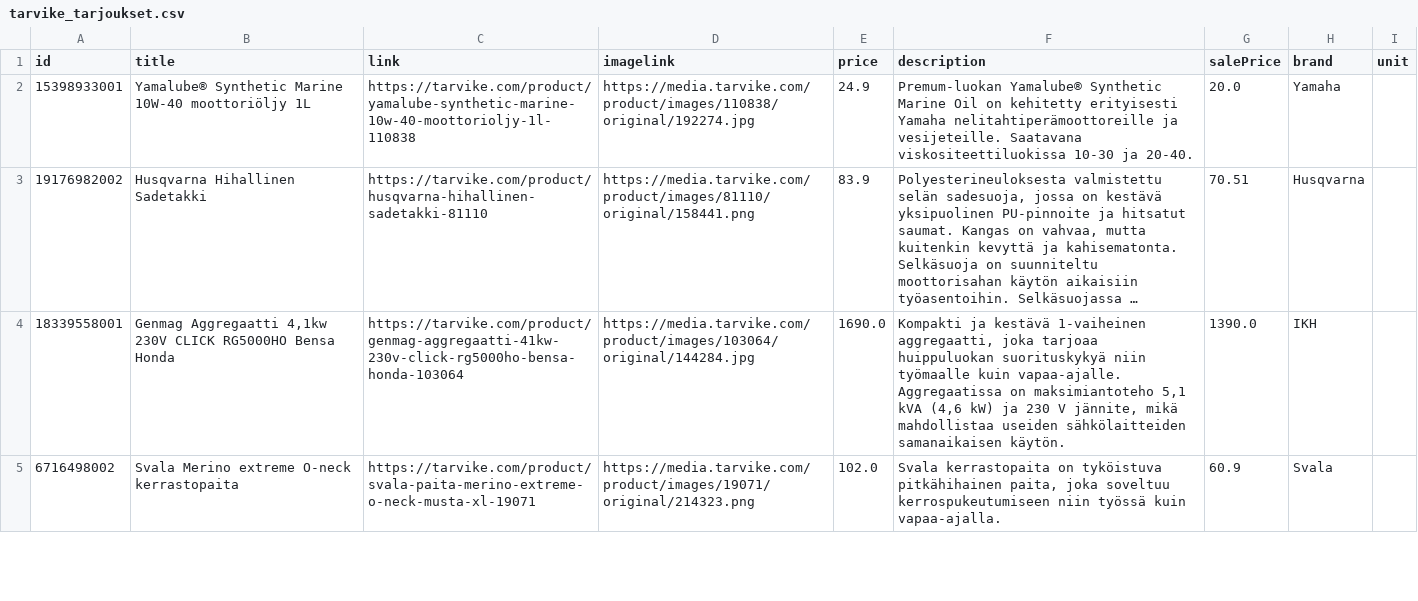
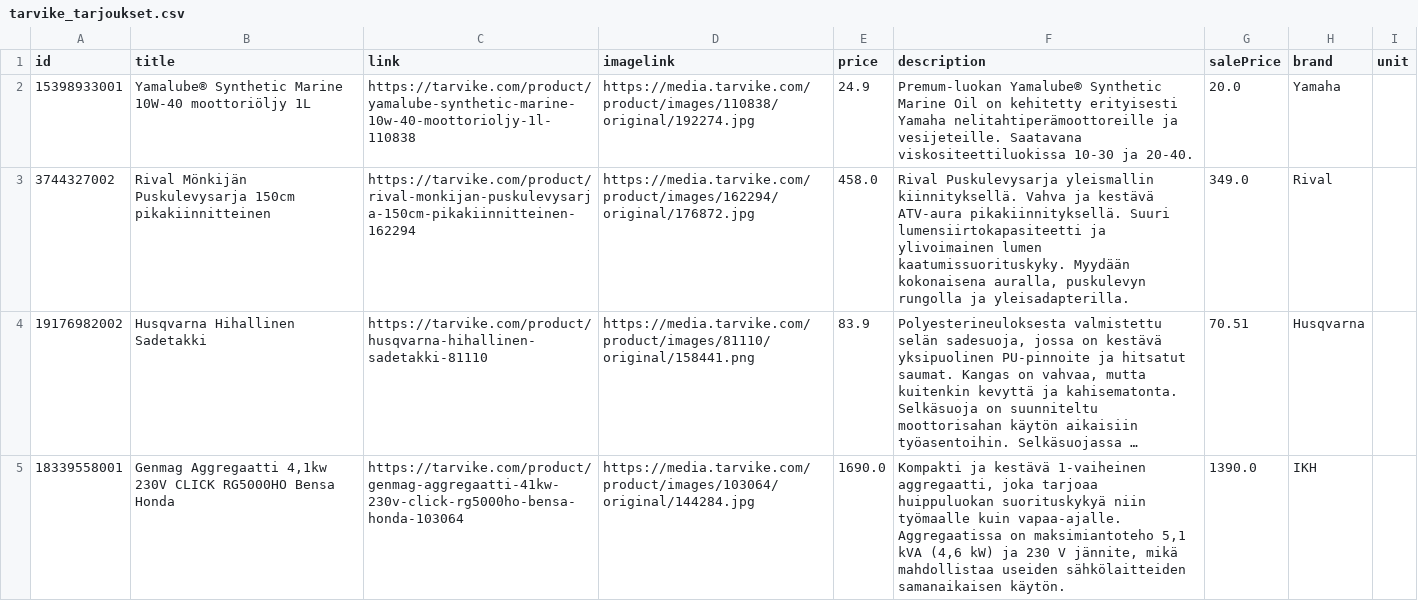
Before and after one commit to TarvikeTT/almadynamo, a CSV file: tarvike_tarjoukset.csv, drawn as a sheet; only a part is shown; the shorter side is filled out with more unchanged rows; long unchanged cells end in …; the diff names each change by its address in the sheet, - before the commit and + after, or states it on an @@ line.

```diff
--- a/tarvike_tarjoukset.csv
+++ b/tarvike_tarjoukset.csv
+row 3: 3744327002 | Rival Mönkijän Puskulevysarja 150cm pikakiinnitteinen | https://tarvike.com/product/rival-monkijan-puskulevysarja-150cm-pikakiinnitteinen-162294 | https://media.tarvike.com/product/images/162294/original/176872.jpg | 458.0 | Rival Puskulevysarja yleismallin kiinnityksellä. Vahva ja kestävä ATV-aura pikakiinnityksellä. Suuri lumensiirtokapasiteetti ja ylivoimainen lumen kaatumissuorituskyky. Myydään kokonaisena auralla, puskulevyn rungolla ja yleisadapterilla. | 349.0 | Rival
```
Also changed, not shown: 1 other file.
